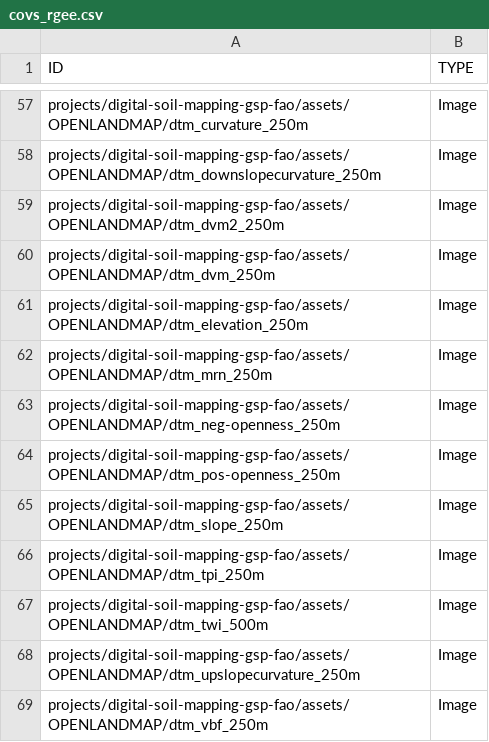
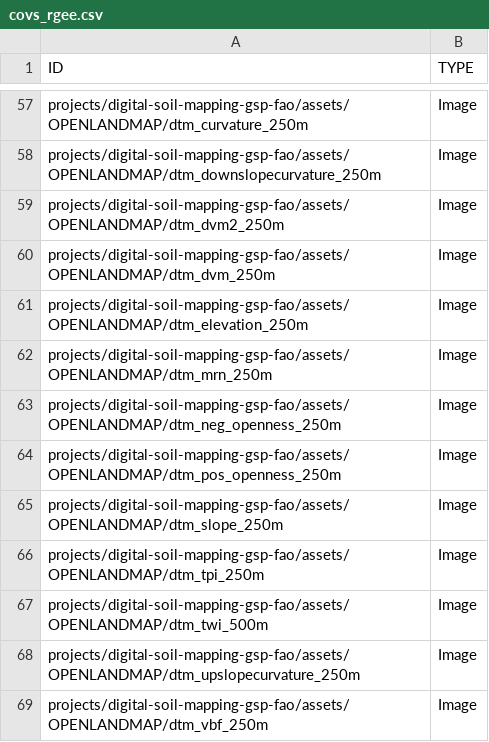
Before and after one commit to FAO-SID/GSNmap-TM, a CSV file: Digital-Soil-Mapping/01-Data/covs/covs_rgee.csv, drawn as a sheet; only a part is shown, gaps mark what is left out.

Commit message:
rename

```diff
--- a/Digital-Soil-Mapping/01-Data/covs/covs_rgee.csv
+++ b/Digital-Soil-Mapping/01-Data/covs/covs_rgee.csv
@@ -62,4 +62,4 @@ projects/digital-soil-mapping-gsp-fao/assets/OPENLANDMAP/dtm_elevation_250m,Imag
 projects/digital-soil-mapping-gsp-fao/assets/OPENLANDMAP/dtm_mrn_250m,Image
-projects/digital-soil-mapping-gsp-fao/assets/OPENLANDMAP/dtm_neg-openness_250m,Image
-projects/digital-soil-mapping-gsp-fao/assets/OPENLANDMAP/dtm_pos-openness_250m,Image
+projects/digital-soil-mapping-gsp-fao/assets/OPENLANDMAP/dtm_neg_openness_250m,Image
+projects/digital-soil-mapping-gsp-fao/assets/OPENLANDMAP/dtm_pos_openness_250m,Image
 projects/digital-soil-mapping-gsp-fao/assets/OPENLANDMAP/dtm_slope_250m,Image
```
